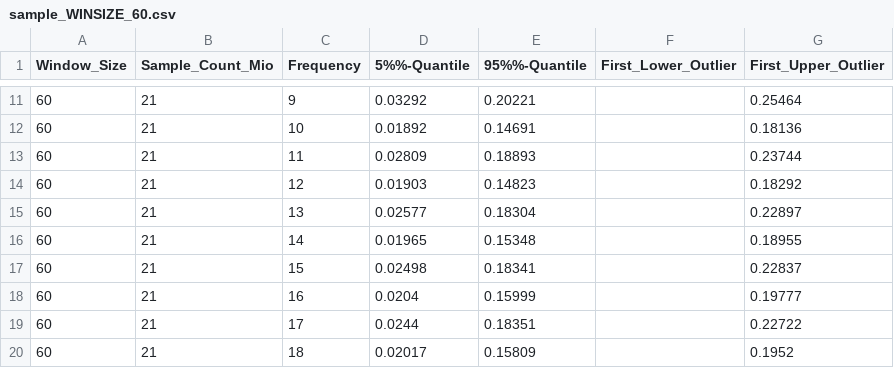
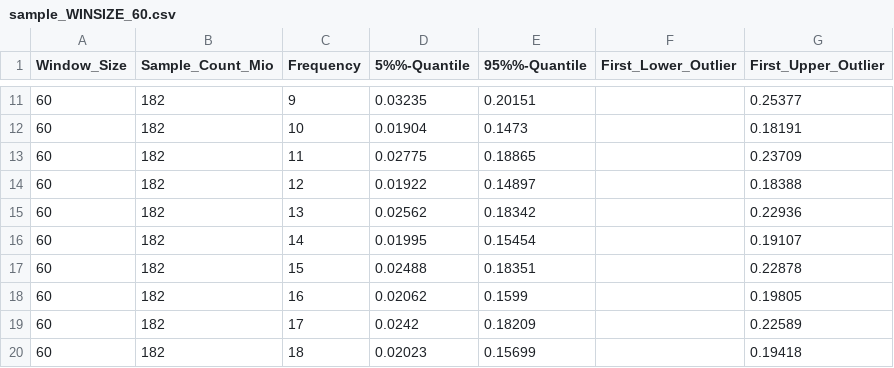
Before and after one commit to qwerdenkerXD/prot-fin-dev, a CSV file: experiments/recog_with_fft/results/_v0.4-exp-uniref_sampling/sample_WINSIZE_60.csv, drawn as a sheet; only a part is shown, gaps mark what is left out; the diff covers the shown part only.

```diff
--- a/experiments/recog_with_fft/results/_v0.4-exp-uniref_sampling/sample_WINSIZE_60.csv
+++ b/experiments/recog_with_fft/results/_v0.4-exp-uniref_sampling/sample_WINSIZE_60.csv
@@ -11,10 +11,10 @@ Window_Size,Sample_Count_Mio,Frequency,5%%-Quantile,95%%-Quantile,First_Lower_Ou
-60,21,9,0.03292,0.20221,,0.25464
-60,21,10,0.01892,0.14691,,0.18136
-60,21,11,0.02809,0.18893,,0.23744
-60,21,12,0.01903,0.14823,,0.18292
-60,21,13,0.02577,0.18304,,0.22897
-60,21,14,0.01965,0.15348,,0.18955
-60,21,15,0.02498,0.18341,,0.22837
-60,21,16,0.0204,0.15999,,0.19777
-60,21,17,0.0244,0.18351,,0.22722
-60,21,18,0.02017,0.15809,,0.1952
+60,182,9,0.03235,0.20151,,0.25377
+60,182,10,0.01904,0.1473,,0.18191
+60,182,11,0.02775,0.18865,,0.23709
+60,182,12,0.01922,0.14897,,0.18388
+60,182,13,0.02562,0.18342,,0.22936
+60,182,14,0.01995,0.15454,,0.19107
+60,182,15,0.02488,0.18351,,0.22878
+60,182,16,0.02062,0.1599,,0.19805
+60,182,17,0.0242,0.18209,,0.22589
+60,182,18,0.02023,0.15699,,0.19418
```
Also changed, not shown: 86 edited cells elsewhere in this file, experiments/recog_with_fft/results/_v0.4-exp-uniref_sampling/sample_WINSIZE_100.csv, experiments/recog_with_fft/results/_v0.4-exp-uniref_sampling/sample_WINSIZE_70.csv, 24 other files.
